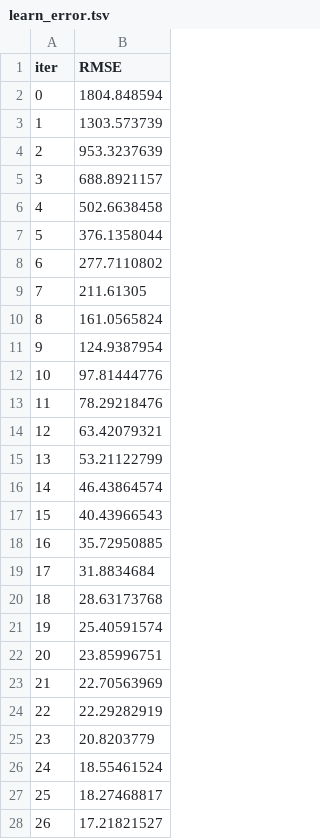
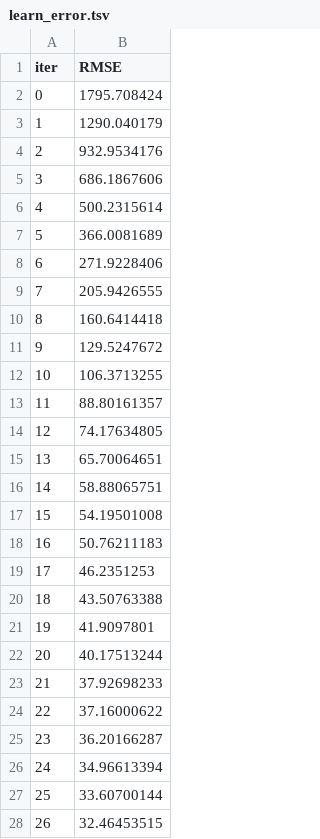
Before and after one commit to woozlic/crypto-predictor, a TSV file: catboost_info/learn_error.tsv, drawn as a sheet; only a part is shown; the diff covers the shown part only.

Commit message:
add Technical Indicators to a dataset, add requirements.txt, add ML model

```diff
--- a/catboost_info/learn_error.tsv
+++ b/catboost_info/learn_error.tsv
@@ -1,28 +1,28 @@
 iter	RMSE
-0	1804.848594
-1	1303.573739
-2	953.3237639
-3	688.8921157
-4	502.6638458
-5	376.1358044
-6	277.7110802
-7	211.61305
-8	161.0565824
-9	124.9387954
-10	97.81444776
-11	78.29218476
-12	63.42079321
-13	53.21122799
-14	46.43864574
-15	40.43966543
-16	35.72950885
-17	31.8834684
-18	28.63173768
-19	25.40591574
-20	23.85996751
-21	22.70563969
-22	22.29282919
-23	20.8203779
-24	18.55461524
-25	18.27468817
-26	17.21821527
+0	1795.708424
+1	1290.040179
+2	932.9534176
+3	686.1867606
+4	500.2315614
+5	366.0081689
+6	271.9228406
+7	205.9426555
+8	160.6414418
+9	129.5247672
+10	106.3713255
+11	88.80161357
+12	74.17634805
+13	65.70064651
+14	58.88065751
+15	54.19501008
+16	50.76211183
+17	46.2351253
+18	43.50763388
+19	41.9097801
+20	40.17513244
+21	37.92698233
+22	37.16000622
+23	36.20166287
+24	34.96613394
+25	33.60700144
+26	32.46453515
```
Also changed, not shown: 73 edited cells elsewhere in this file, catboost_info/test_error.tsv, catboost_info/time_left.tsv, 7 other files.
